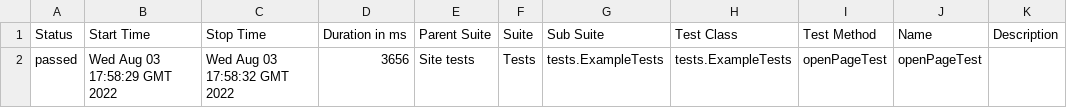
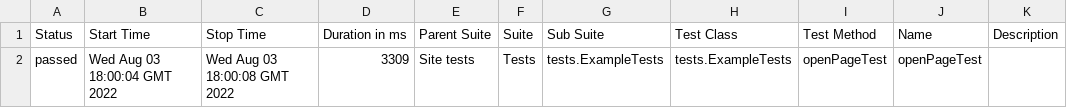
Before and after one commit to jdi-templates/jdi-light-testng-empty-template, a CSV file: 6/data/suites.csv, drawn as a sheet.

```diff
--- a/6/data/suites.csv
+++ b/6/data/suites.csv
@@ -1,2 +1,2 @@
 "Status","Start Time","Stop Time","Duration in ms","Parent Suite","Suite","Sub Suite","Test Class","Test Method","Name","Description"
-"passed","Wed Aug 03 17:58:29 GMT 2022","Wed Aug 03 17:58:32 GMT 2022","3656","Site tests","Tests","tests.ExampleTests","tests.ExampleTests","openPageTest","openPageTest",""
+"passed","Wed Aug 03 18:00:04 GMT 2022","Wed Aug 03 18:00:08 GMT 2022","3309","Site tests","Tests","tests.ExampleTests","tests.ExampleTests","openPageTest","openPageTest",""
```
Also changed, not shown: 27 other files.
